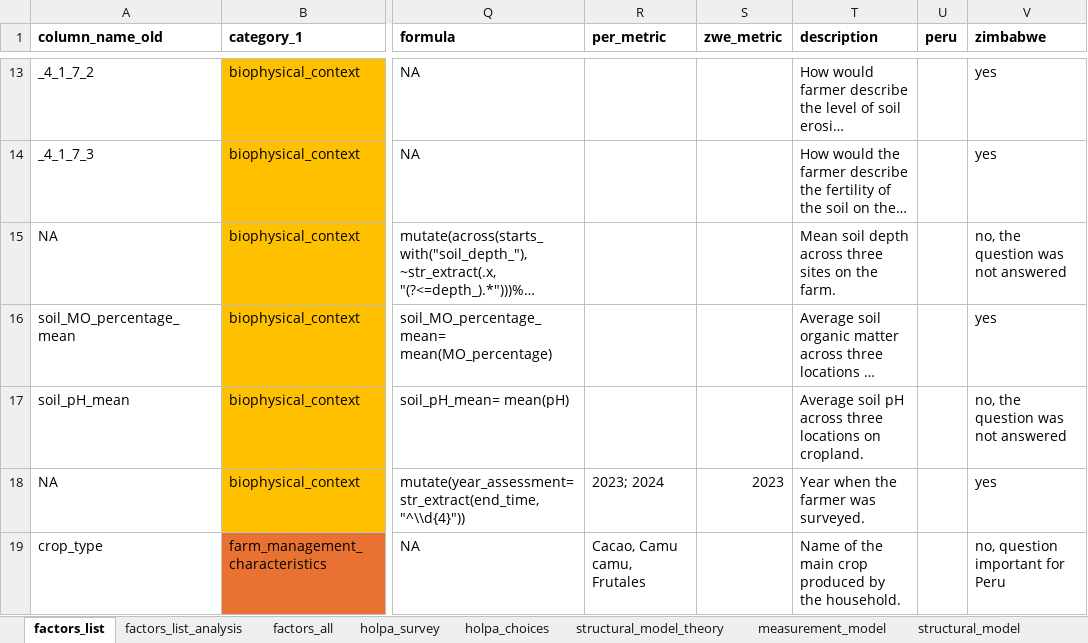
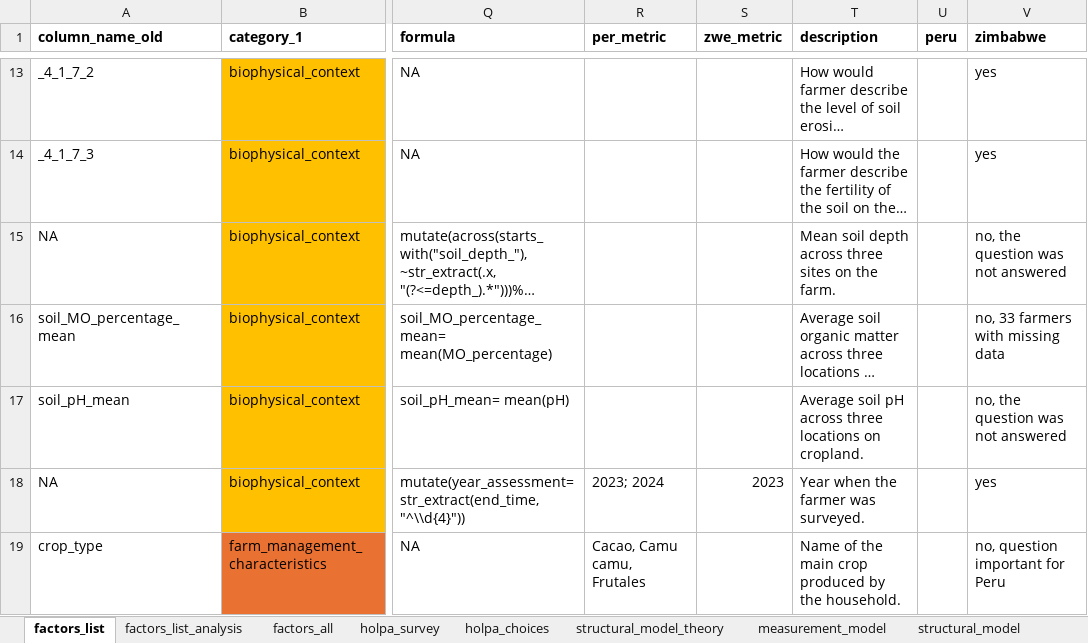
Before and after one commit to andreacsanchezb10/HOLPA_factors_influencing_adoption_dfs, an Excel workbook: factors_list.xlsx, sheet factors_list, drawn as a sheet; only a part is shown, gaps mark what is left out; long unchanged cells end in …; values as stored, in another font and other column widths than the file's, no borders; table styles not drawn; the diff names each change by its address in the sheet, - before the commit and + after, or states it on an @@ line.

```diff
--- a/factors_list.xlsx (sheet factors_list)
+++ b/factors_list.xlsx (sheet factors_list)
-V16 (zimbabwe): yes
+V16 (zimbabwe): no, 33 farmers with missing data
```
Also changed, not shown: sheet factors_list_analysis, sheet structural_model_theory, sheet measurement_model, hidden cells, HOLPA data post-processing.xlsx, 14 other files.
